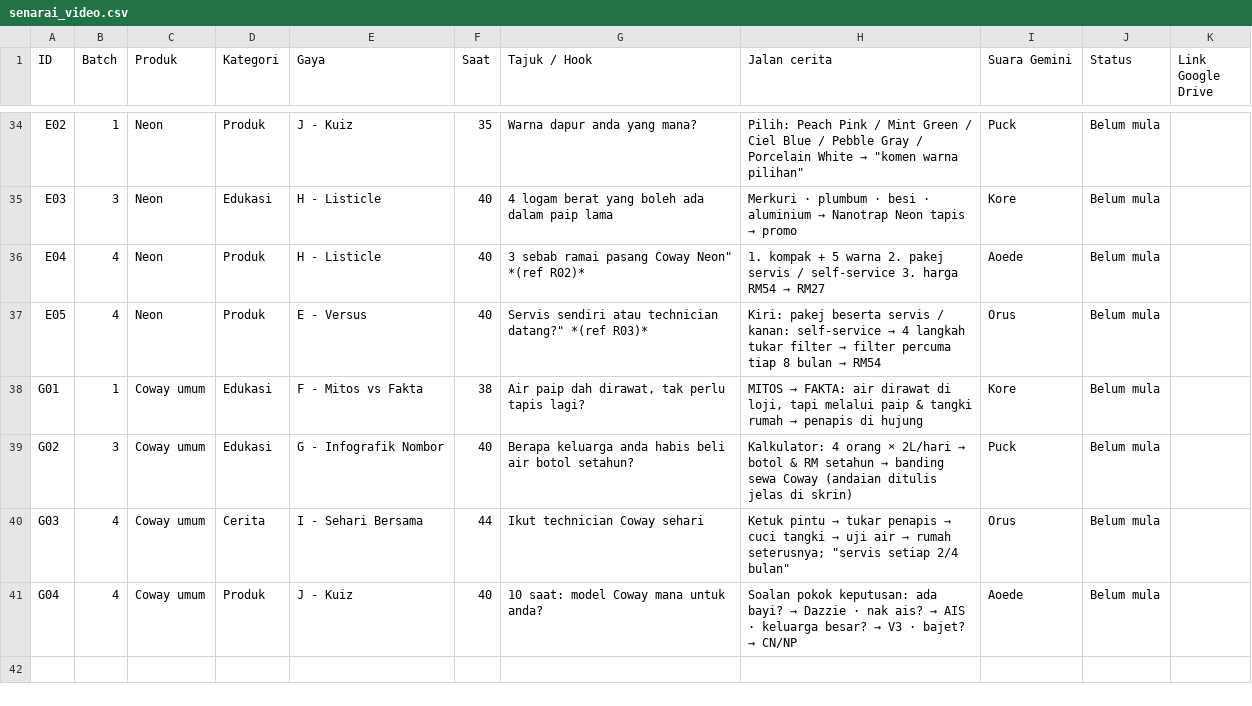
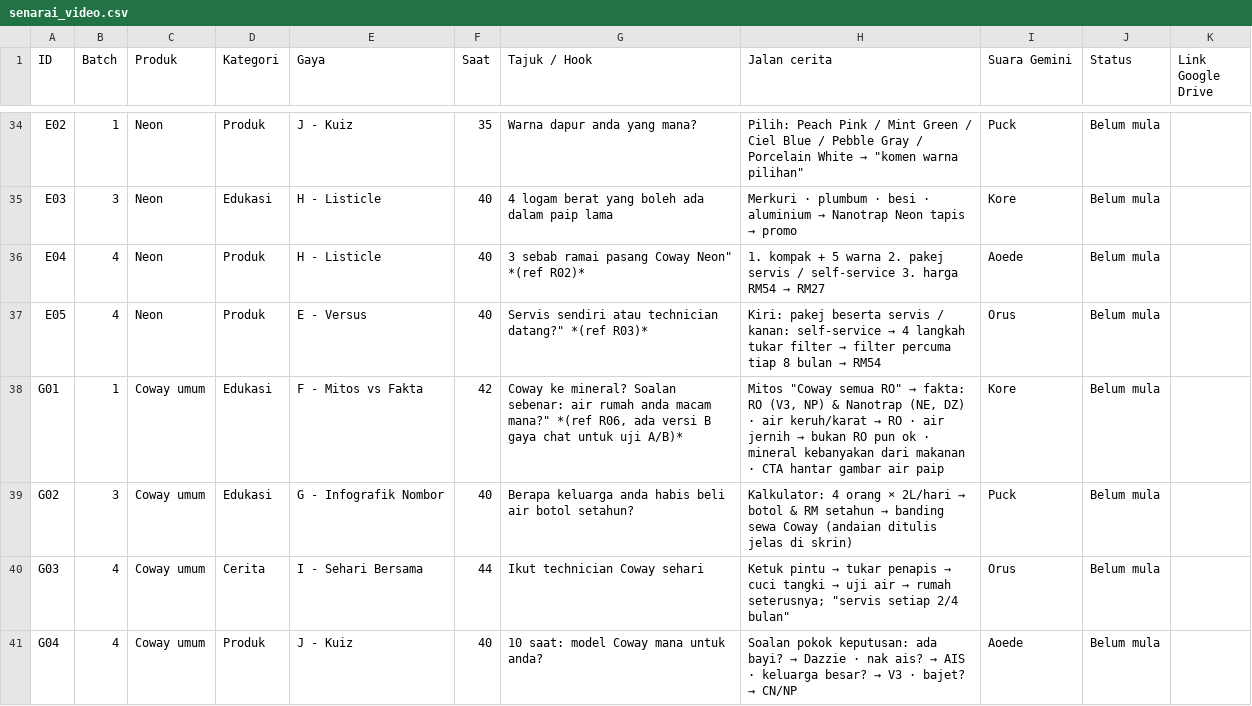
Before and after one commit to mfahminoh/videocoway, a CSV file: plan/senarai_video.csv, drawn as a sheet; only a part is shown, gaps mark what is left out.

```diff
--- a/plan/senarai_video.csv
+++ b/plan/senarai_video.csv
@@ -37,3 +37,3 @@ E04,4,Neon,Produk,H - Listicle,40,"3 sebab ramai pasang Coway Neon"" *(ref R02)*
 E05,4,Neon,Produk,E - Versus,40,"Servis sendiri atau technician datang?"" *(ref R03)*",Kiri: pakej beserta servis / kanan: self-service → 4 langkah tukar filter → filter percuma tiap 8 bulan → RM54,Orus,Belum mula,
-G01,1,Coway umum,Edukasi,F - Mitos vs Fakta,38,"Air paip dah dirawat, tak perlu tapis lagi?","MITOS → FAKTA: air dirawat di loji, tapi melalui paip & tangki rumah → penapis di hujung",Kore,Belum mula,
+G01,1,Coway umum,Edukasi,F - Mitos vs Fakta,42,"Coway ke mineral? Soalan sebenar: air rumah anda macam mana?"" *(ref R06, ada versi B gaya chat untuk uji A/B)*","Mitos ""Coway semua RO"" → fakta: RO (V3, NP) & Nanotrap (NE, DZ) · air keruh/karat → RO · air jernih → bukan RO pun ok · mineral kebanyakan dari makanan · CTA hantar gambar air paip",Kore,Belum mula,
 G02,3,Coway umum,Edukasi,G - Infografik Nombor,40,Berapa keluarga anda habis beli air botol setahun?,Kalkulator: 4 orang × 2L/hari → botol & RM setahun → banding sewa Coway (andaian ditulis jelas di skrin),Puck,Belum mula,
```
Also changed, not shown: 3 other files.
